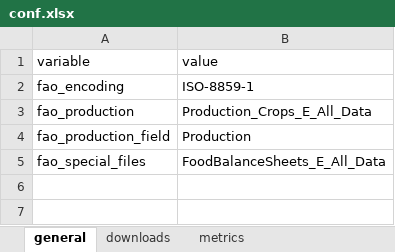
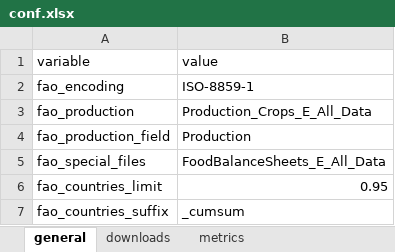
Before and after one commit to CIAT-DAPA/Plants_that_feed_the_world, an Excel workbook: data/conf/conf.xlsx, sheet general, drawn as a sheet; values as stored, in another font and other column widths than the file's, no borders; the diff names each change by its address in the sheet, - before the commit and + after, or states it on an @@ line.

Commit message:
addded counting by countries

```diff
--- a/data/conf/conf.xlsx (sheet general)
+++ b/data/conf/conf.xlsx (sheet general)
+row 6: fao_countries_limit | 0.95
+row 7: fao_countries_suffix | _cumsum
```
Also changed, not shown: 2 other files.
